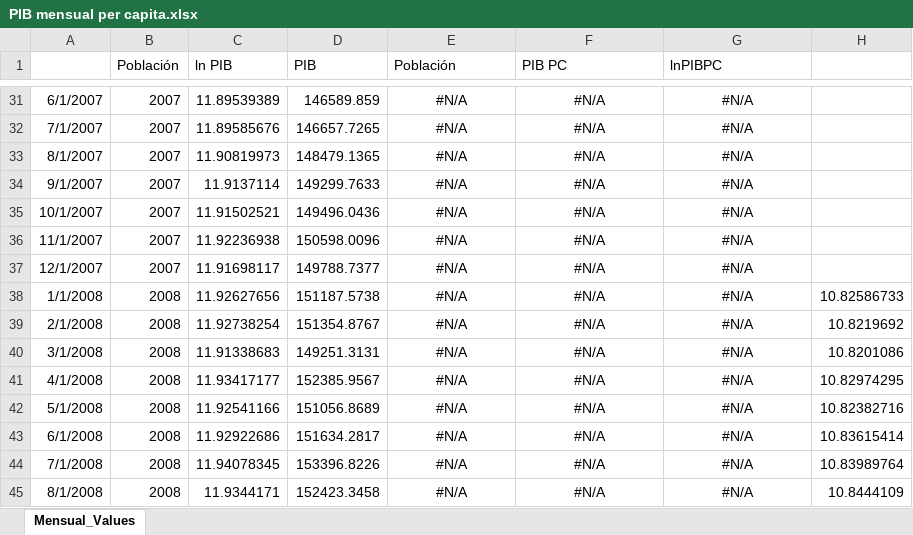
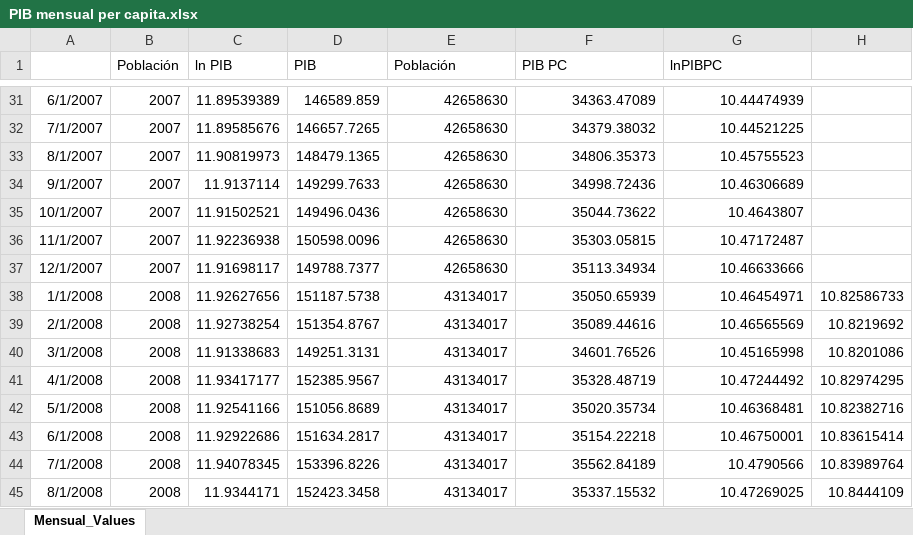
Before and after one commit to oscarjaulin/Monetary-Policy-Shocks-and-Central-bank-information-in-Colombia, an Excel workbook: Datos/PIB mensual per capita.xlsx, sheet Mensual_Values, drawn as a sheet; only a part is shown, gaps mark what is left out; values as stored, in another font and other column widths than the file's, no borders; the diff covers the shown part only; the diff names each change by its address in the sheet, - before the commit and + after, or states it on an @@ line.

Commit message:
Change the values for GDP per capita

```diff
--- a/Datos/PIB mensual per capita.xlsx (sheet Mensual_Values)
+++ b/Datos/PIB mensual per capita.xlsx (sheet Mensual_Values)
-E31:G45 alignment: center
+E31:G45 alignment: right
-E31:E37 (Población): #N/A
+E31:E37 (Población): 42658630
-F31 (PIB PC): #N/A
+F31 (PIB PC): 34363.47089
-G31 (lnPIBPC): #N/A
+G31 (lnPIBPC): 10.44474939
-F32 (PIB PC): #N/A
+F32 (PIB PC): 34379.38032
-G32 (lnPIBPC): #N/A
+G32 (lnPIBPC): 10.44521225
-F33 (PIB PC): #N/A
+F33 (PIB PC): 34806.35373
-G33 (lnPIBPC): #N/A
+G33 (lnPIBPC): 10.45755523
-F34 (PIB PC): #N/A
+F34 (PIB PC): 34998.72436
-G34 (lnPIBPC): #N/A
+G34 (lnPIBPC): 10.46306689
-F35 (PIB PC): #N/A
+F35 (PIB PC): 35044.73622
-G35 (lnPIBPC): #N/A
+G35 (lnPIBPC): 10.4643807
-F36 (PIB PC): #N/A
+F36 (PIB PC): 35303.05815
-G36 (lnPIBPC): #N/A
+G36 (lnPIBPC): 10.47172487
-F37 (PIB PC): #N/A
+F37 (PIB PC): 35113.34934
-G37 (lnPIBPC): #N/A
+G37 (lnPIBPC): 10.46633666
-E38:E45 (Población): #N/A
+E38:E45 (Población): 43134017
-F38 (PIB PC): #N/A
+F38 (PIB PC): 35050.65939
-G38 (lnPIBPC): #N/A
+G38 (lnPIBPC): 10.46454971
-F39 (PIB PC): #N/A
+F39 (PIB PC): 35089.44616
-G39 (lnPIBPC): #N/A
+G39 (lnPIBPC): 10.46565569
-F40 (PIB PC): #N/A
+F40 (PIB PC): 34601.76526
-G40 (lnPIBPC): #N/A
+G40 (lnPIBPC): 10.45165998
-F41 (PIB PC): #N/A
+F41 (PIB PC): 35328.48719
-G41 (lnPIBPC): #N/A
+G41 (lnPIBPC): 10.47244492
-F42 (PIB PC): #N/A
+F42 (PIB PC): 35020.35734
-G42 (lnPIBPC): #N/A
+G42 (lnPIBPC): 10.46368481
-F43 (PIB PC): #N/A
+F43 (PIB PC): 35154.22218
-G43 (lnPIBPC): #N/A
+G43 (lnPIBPC): 10.46750001
-F44 (PIB PC): #N/A
+F44 (PIB PC): 35562.84189
-G44 (lnPIBPC): #N/A
+G44 (lnPIBPC): 10.4790566
-F45 (PIB PC): #N/A
+F45 (PIB PC): 35337.15532
-G45 (lnPIBPC): #N/A
+G45 (lnPIBPC): 10.47269025
```
Also changed, not shown: 687 edited cells and cell formats elsewhere in this sheet, formulas that keep their value.
